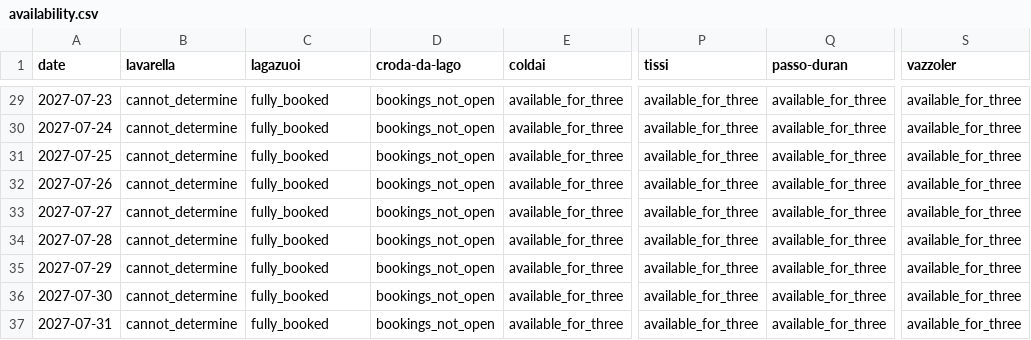
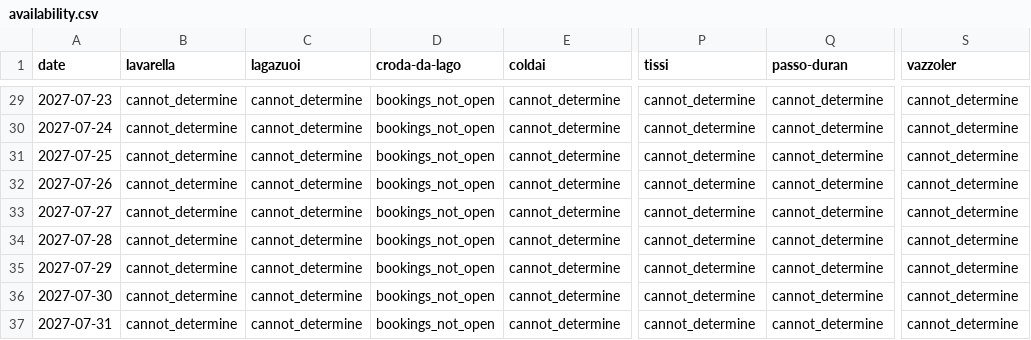
Before and after one commit to hisume/av1, a CSV file: reports/latest/availability.csv, drawn as a sheet; only a part is shown, gaps mark what is left out; the diff covers the shown part only; the diff names each change by its address in the sheet, - before the commit and + after, or states it on an @@ line.

```diff
--- a/reports/latest/availability.csv
+++ b/reports/latest/availability.csv
-C29:C37 (lagazuoi): fully_booked
+C29:C37 (lagazuoi): cannot_determine
-E29:E37 (coldai): available_for_three
+E29:E37 (coldai): cannot_determine
-P29:P37 (tissi): available_for_three
+P29:P37 (tissi): cannot_determine
-Q29:Q37 (passo-duran): available_for_three
+Q29:Q37 (passo-duran): cannot_determine
-S29:S37 (vazzoler): available_for_three
+S29:S37 (vazzoler): cannot_determine
```
Also changed, not shown: 128 edited cells elsewhere in this file, 3 other files.
